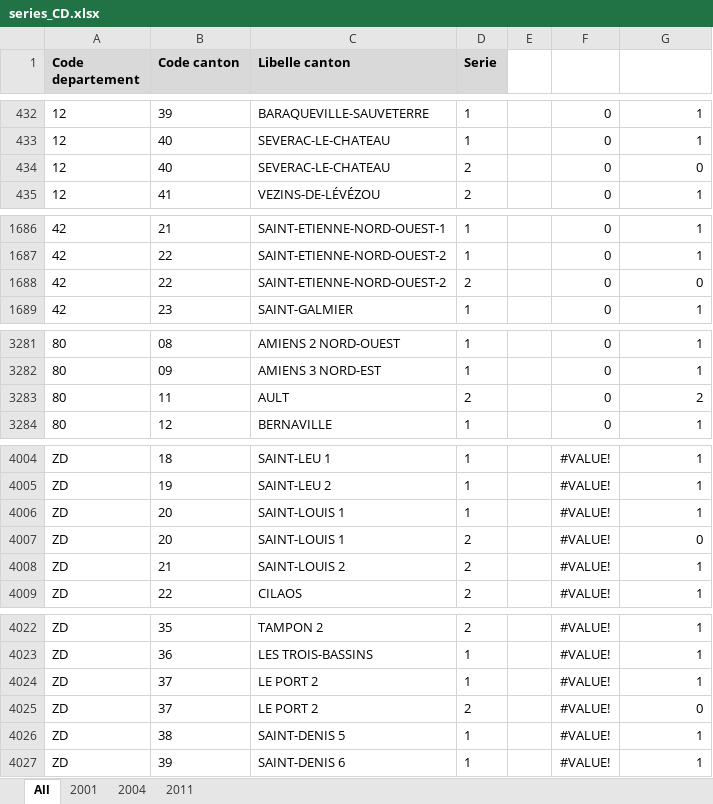
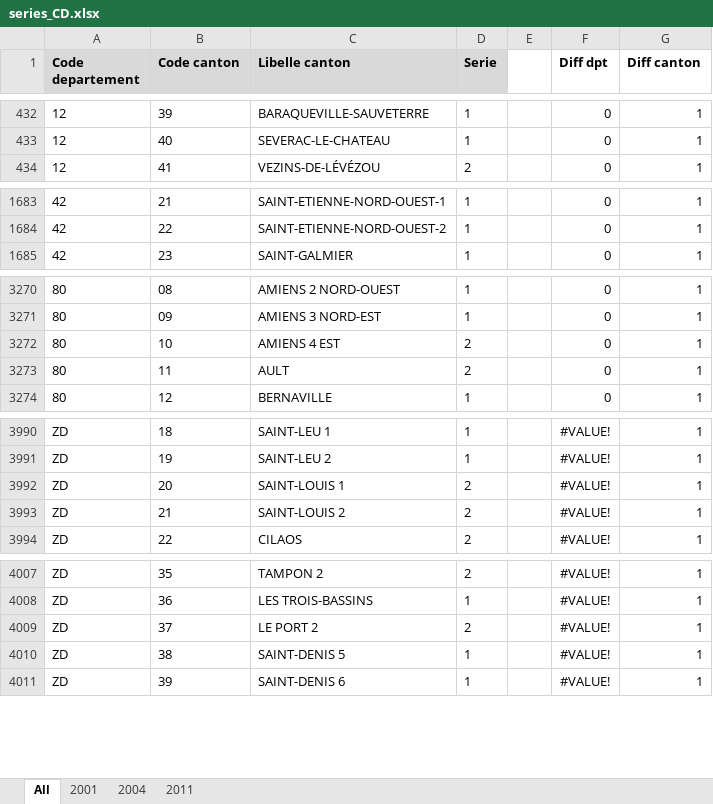
Before and after one commit to BrefAvignon/BrefInit, an Excel workbook: in/verifications/series_CD.xlsx, sheet All, drawn as a sheet; only a part is shown, gaps mark what is left out; values as stored, in another font and other column widths than the file's, no borders; conditional formats not drawn; removed rows and columns are numbered as before the commit, all else as after; the diff covers the shown part only; the diff names each change by its address in the sheet, - before the commit and + after, or states it on an @@ line.

Commit message:
updated CD series

```diff
--- a/in/verifications/series_CD.xlsx (sheet All)
+++ b/in/verifications/series_CD.xlsx (sheet All)
-F1: (empty)
+F1: Diff dpt
-G1: (empty)
+G1: Diff canton
-row 434: 12 | 40 | SEVERAC-LE-CHATEAU | 2 |  | 0 | 0
-row 1688: 42 | 22 | SAINT-ETIENNE-NORD-OUEST-2 | 2 |  | 0 | 0
+row 3272: 80 | 10 | AMIENS 4 EST | 2 |  | 0 | 1
-G3273 (Diff canton): 2
+G3273 (Diff canton): 1
-D3992 (Serie): 1
+D3992 (Serie): 2
-row 4007: ZD | 20 | SAINT-LOUIS 1 | 2 |  | #VALUE! | 0
-D4009 (Serie): 1
+D4009 (Serie): 2
-row 4025: ZD | 37 | LE PORT 2 | 2 |  | #VALUE! | 0
```
Also changed, not shown: 4 added rows, 17 removed rows, 12 edited cells and cell formats elsewhere in this sheet, sheet 2004, formulas that keep their value, 3 other files.
